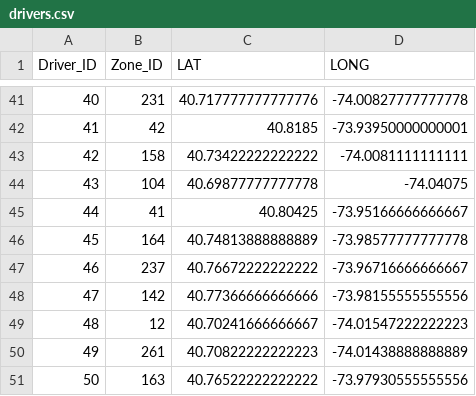
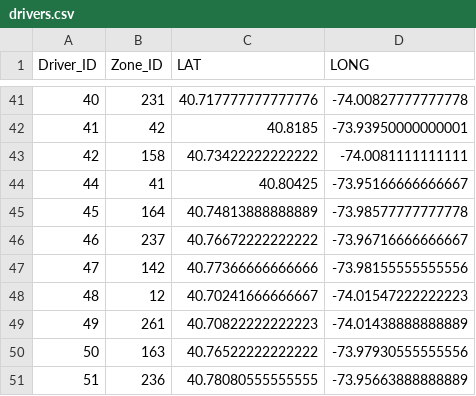
Before and after one commit to dominikth13/autonomous_on_demand_systems, a CSV file: code/data/drivers.csv, drawn as a sheet; only a part is shown, gaps mark what is left out; the shorter side is filled out with more unchanged rows; the diff names each change by its address in the sheet, - before the commit and + after, or states it on an @@ line.

```diff
--- a/code/data/drivers.csv
+++ b/code/data/drivers.csv
-row 44: 43 | 104 | 40.69877777777778 | -74.04075
```
Also changed, not shown: 12 other files.
